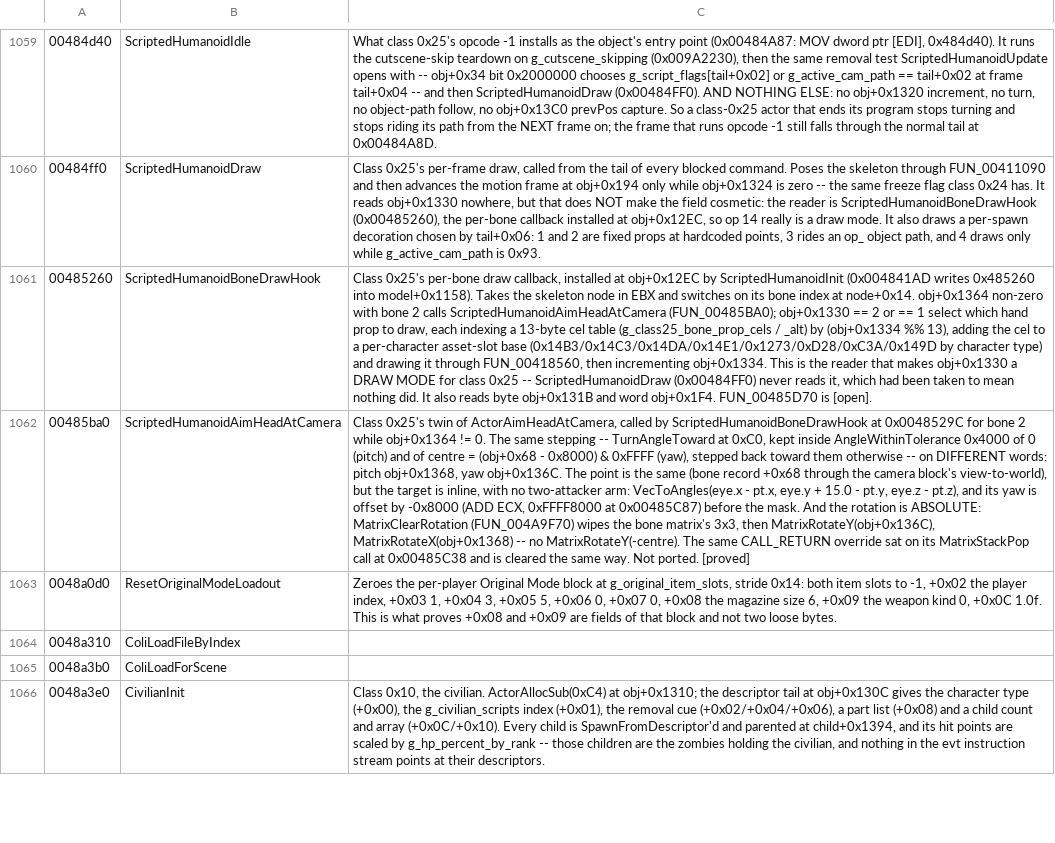
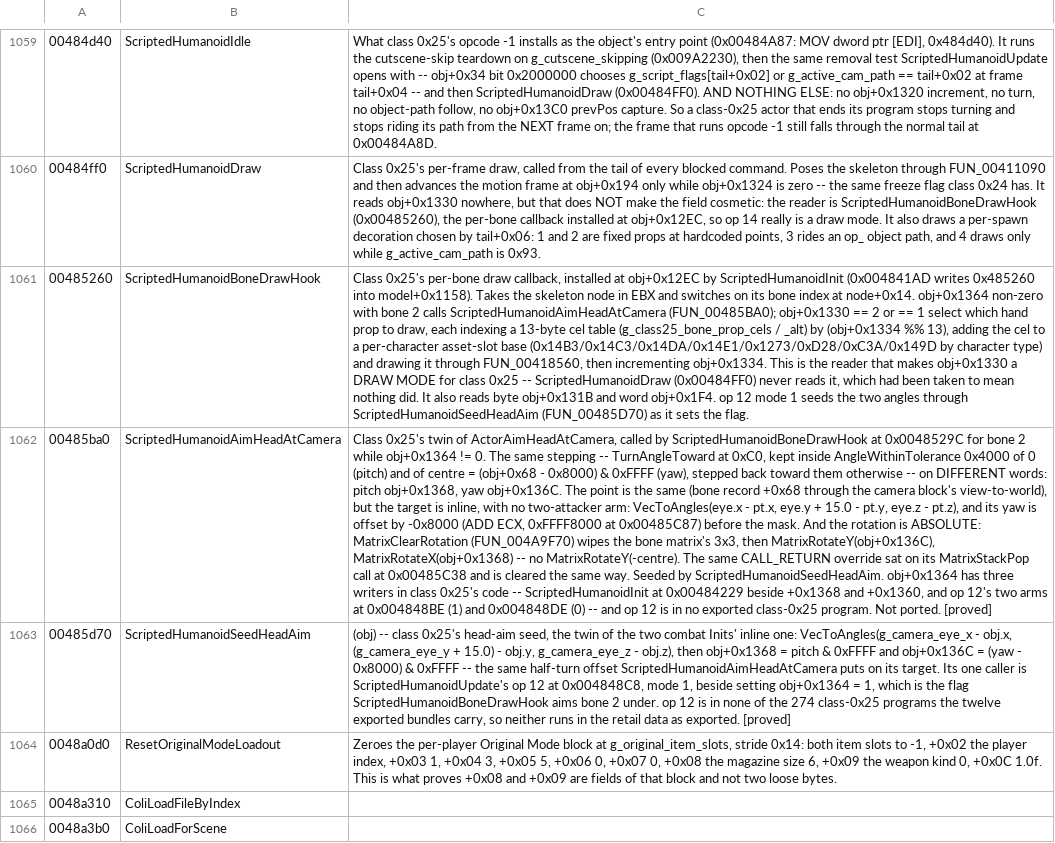
Before and after one commit to saul/hotd2-decomp, a TSV file: ghidra/annotations/functions.tsv, drawn as a sheet; only a part is shown, gaps mark what is left out; the shorter side is filled out with more unchanged rows; the diff names each change by its address in the sheet, - before the commit and + after, or states it on an @@ line.

```diff
--- a/ghidra/annotations/functions.tsv
+++ b/ghidra/annotations/functions.tsv
-C1061: …word obj+0x1F4. FUN_00485D70 is [open].
+C1061: …word obj+0x1F4. op 12 mode 1 seeds the two angles through ScriptedHumanoidSeedHeadAim (FUN_00485D70) as it sets the flag.
-C1062: …same way. Not ported.…
+C1062: …same way. Seeded by ScriptedHumanoidSeedHeadAim. obj+0x1364 has three writers in class 0x25's code -- ScriptedHumanoidInit at 0x00484229 beside +0x1368 and +0x1360, and op 12's two arms at 0x004848BE (1) and 0x004848DE (0) -- and op 12 is in no exported class-0x25 program. Not ported.…
+row 1063: 00485d70 | ScriptedHumanoidSeedHeadAim | (obj) -- class 0x25's head-aim seed, the twin of the two combat Inits' inline one: VecToAngles(g_camera_eye_x - obj.x, (g_camera_eye_y + 15.0) - obj.y, g_camera_eye_z - obj.z), then obj+0x1368 = pitch & 0xFFFF and obj+0x136C = (yaw - 0x8000) & 0xFFFF -- the same half-turn offset ScriptedHumanoidAimHeadAtCamera puts on its target. Its one caller is ScriptedHumanoidUpdate's op 12 at 0x004848C8, mode 1, beside setting obj+0x1364 = 1, which is the flag ScriptedHumanoidBoneDrawHook aims bone 2 under. op 12 is in none of the 274 class-0x25 programs the twelve exported bundles carry, so neither runs in the retail data as exported. [proved]
```
Also changed, not shown: 25 other files.
